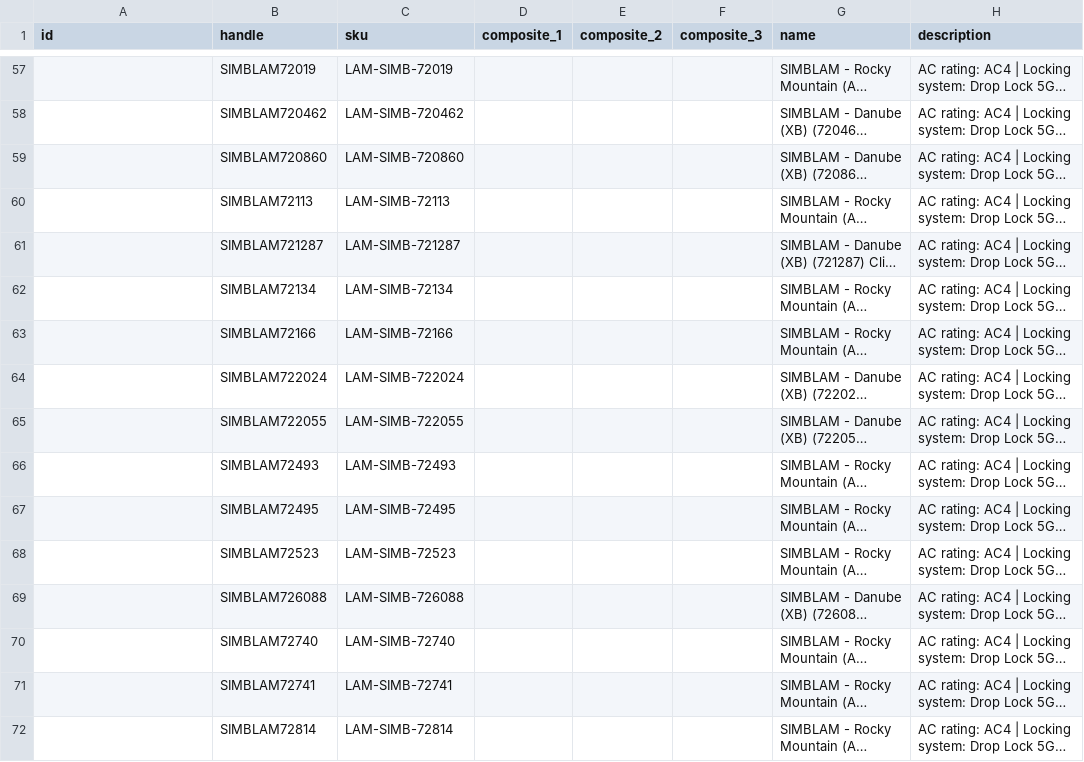
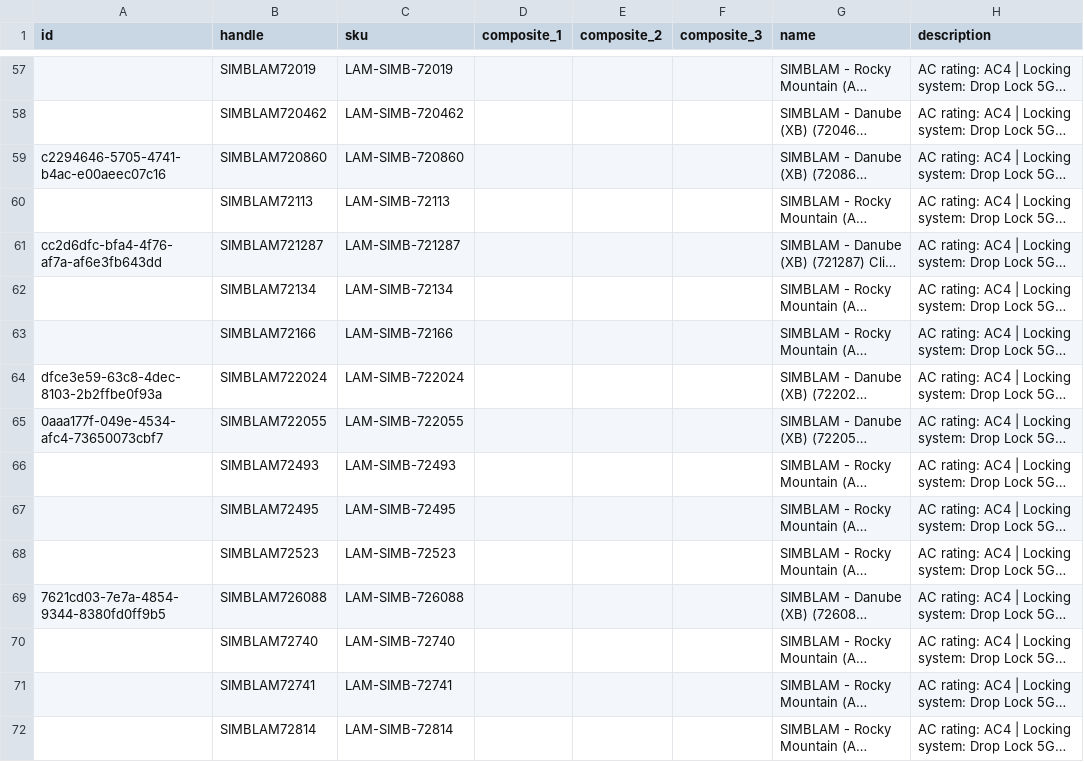
Before and after one commit to albertngo/titan-agents-repo, a CSV file: ingest/2026-08-08/simba_ls_upload_2026-08-08.csv, drawn as a sheet; only a part is shown, gaps mark what is left out; long unchanged cells end in …; the diff covers the shown part only; the diff names each change by its address in the sheet, - before the commit and + after, or states it on an @@ line.

```diff
--- a/ingest/2026-08-08/simba_ls_upload_2026-08-08.csv
+++ b/ingest/2026-08-08/simba_ls_upload_2026-08-08.csv
-A59 (id): (empty)
+A59 (id): c2294646-5705-4741-b4ac-e00aeec07c16
-A61 (id): (empty)
+A61 (id): cc2d6dfc-bfa4-4f76-af7a-af6e3fb643dd
-A64 (id): (empty)
+A64 (id): dfce3e59-63c8-4dec-8103-2b2ffbe0f93a
-A65 (id): (empty)
+A65 (id): 0aaa177f-049e-4534-afc4-73650073cbf7
-A69 (id): (empty)
+A69 (id): 7621cd03-7e7a-4854-9344-8380fd0ff9b5
```
Also changed, not shown: 88 edited cells elsewhere in this file.
